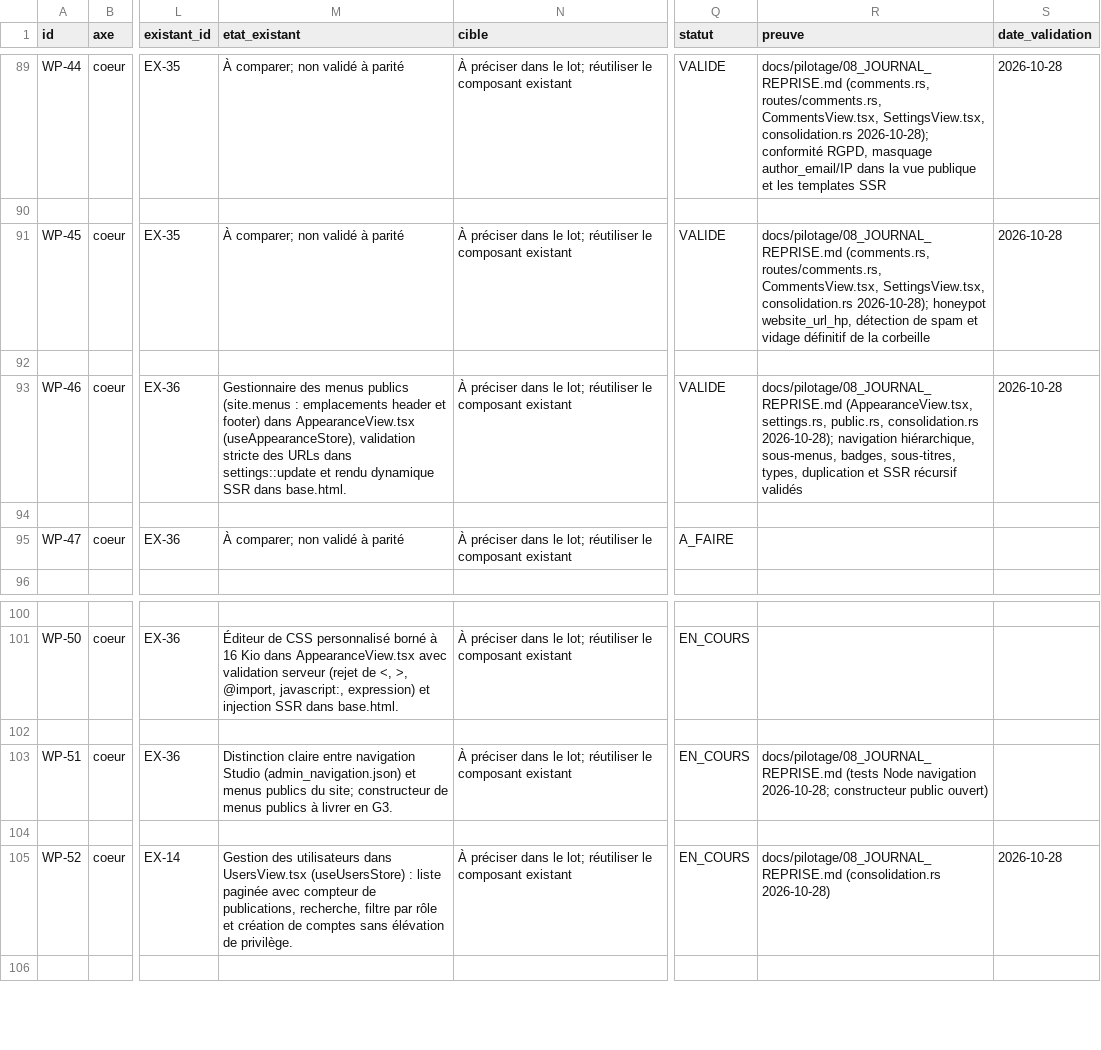
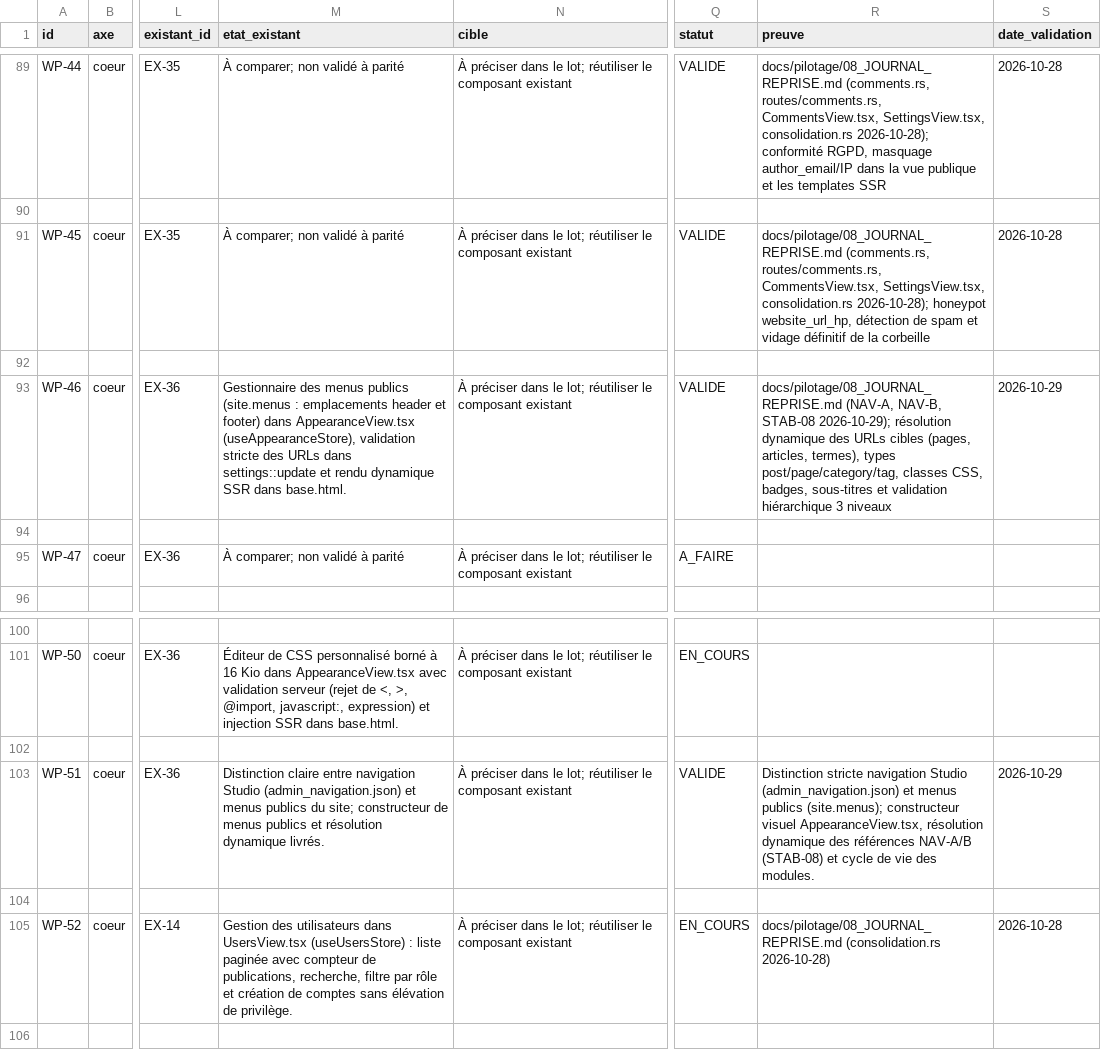
Before and after one commit to Clementlemagnifique/rustforge-cms, a CSV file: docs/pilotage/01_COEUR_ADMIN.csv, drawn as a sheet; only a part is shown, gaps mark what is left out; the diff names each change by its address in the sheet, - before the commit and + after, or states it on an @@ line.

Commit message:
feat(navigation): menus hiérarchiques et résolution dynamique des références (WP-46, WP-51, NAV-A, NAV-B, STAB-08)

```diff
--- a/docs/pilotage/01_COEUR_ADMIN.csv
+++ b/docs/pilotage/01_COEUR_ADMIN.csv
-R93 (preuve): docs/pilotage/08_JOURNAL_REPRISE.md (AppearanceView.tsx, settings.rs, public.rs, consolidation.rs 2026-10-28); navigation hiérarchique, sous-menus, badges, sous-titres, types, duplication et SSR récursif validés
+R93 (preuve): docs/pilotage/08_JOURNAL_REPRISE.md (NAV-A, NAV-B, STAB-08 2026-10-29); résolution dynamique des URLs cibles (pages, articles, termes), types post/page/category/tag, classes CSS, badges, sous-titres et validation hiérarchique 3 niveaux
-S93 (date_validation): 2026-10-28
+S93 (date_validation): 2026-10-29
-M103 (etat_existant): …menus publics à livrer en G3.
+M103 (etat_existant): …menus publics et résolution dynamique livrés.
-Q103 (statut): EN_COURS
+Q103 (statut): VALIDE
-R103 (preuve): docs/pilotage/08_JOURNAL_REPRISE.md (tests Node navigation 2026-10-28; constructeur public ouvert)
+R103 (preuve): Distinction stricte navigation Studio (admin_navigation.json) et menus publics (site.menus); constructeur visuel AppearanceView.tsx, résolution dynamique des références NAV-A/B (STAB-08) et cycle de vie des modules.
-S103 (date_validation): (empty)
+S103 (date_validation): 2026-10-29
```
Also changed, not shown: 6 other files.
